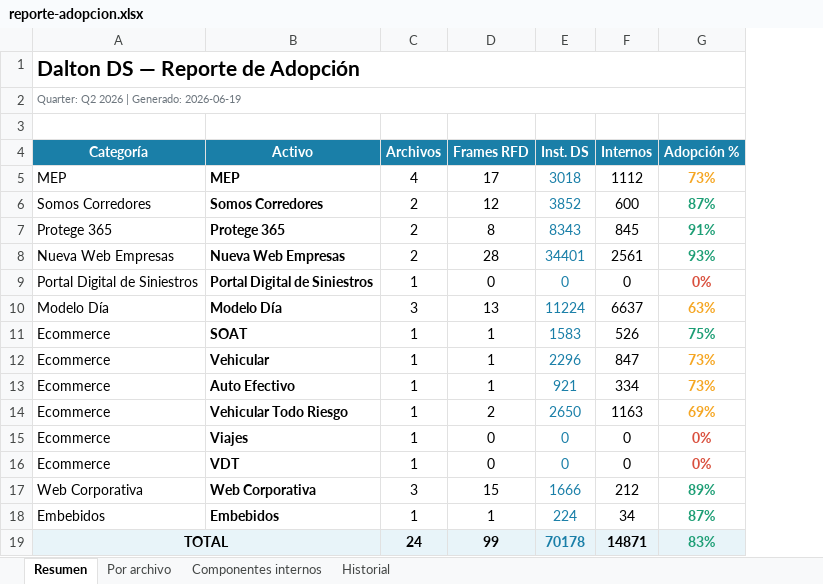
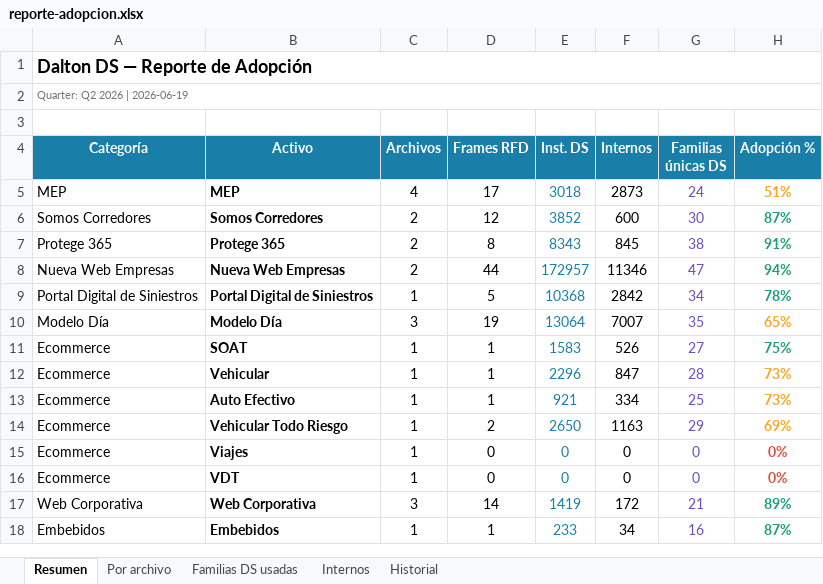
Before and after one commit to Lichadri/dalton-adoption-dashboard, an Excel workbook: docs/reporte-adopcion.xlsx, sheet Resumen, drawn as a sheet; values as stored, in another font and other column widths than the file's, no borders; removed rows and columns are numbered as before the commit, all else as after; the diff names each change by its address in the sheet, - before the commit and + after, or states it on an @@ line.

```diff
--- a/docs/reporte-adopcion.xlsx (sheet Resumen)
+++ b/docs/reporte-adopcion.xlsx (sheet Resumen)
-sheet tab: Componentes internos
+sheet tab: Familias DS usadas
+sheet tab: Internos
+column G (Familias únicas DS), rows 5-18: 24 | 30 | 38 | 47 | 34 | 35 | 27 | 28 | 25 | 29 | 0 | 0 | 21 | 16
@@ A1 text size: smaller @@
-A2 (Categoría): Quarter: Q2 2026 | Generado: 2026-06-19
+A2 (Categoría): Quarter: Q2 2026 | 2026-06-19
-F5 (Internos): 1112
+F5 (Internos): 2873
-H5 (Adopción %): 73%
+H5 (Adopción %): 51%
-D8 (Frames RFD): 28
+D8 (Frames RFD): 44
-E8 (Inst. DS): 34401
+E8 (Inst. DS): 172957
-F8 (Internos): 2561
+F8 (Internos): 11346
-H8 (Adopción %): 93%
+H8 (Adopción %): 94%
-D9 (Frames RFD): 0
+D9 (Frames RFD): 5
-E9 (Inst. DS): 0
+E9 (Inst. DS): 10368
-F9 (Internos): 0
+F9 (Internos): 2842
-H9 (Adopción %): 0%
+H9 (Adopción %): 78%
-H9 text colour: #D94F3D
+H9 text colour: #1D9E75
-D10 (Frames RFD): 13
+D10 (Frames RFD): 19
-E10 (Inst. DS): 11224
+E10 (Inst. DS): 13064
-F10 (Internos): 6637
+F10 (Internos): 7007
-H10 (Adopción %): 63%
+H10 (Adopción %): 65%
-D17 (Frames RFD): 15
+D17 (Frames RFD): 14
-E17 (Inst. DS): 1666
+E17 (Inst. DS): 1419
-F17 (Internos): 212
+F17 (Internos): 172
-E18 (Inst. DS): 224
+E18 (Inst. DS): 233
-row 19: TOTAL |  | 24 | 99 | 70178 | 14871 | 83%
```
Also changed, not shown: sheet Familias DS usadas, sheet Por archivo, sheet Historial, 2 other files.
